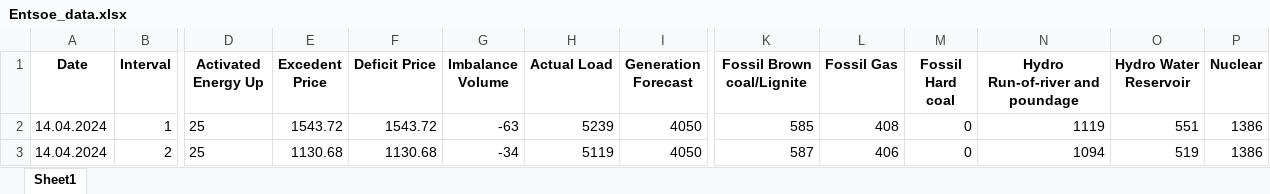
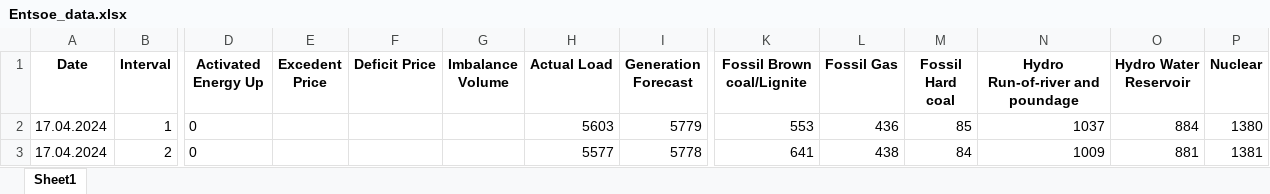
Before and after one commit to Andrei-Ionita/forecast_app, an Excel workbook: Market Fundamentals/Entsoe_data/Entsoe_data.xlsx, sheet Sheet1, drawn as a sheet; only a part is shown, gaps mark what is left out; values as stored, in another font and other column widths than the file's, no borders; the diff covers the shown part only; the diff names each change by its address in the sheet, - before the commit and + after, or states it on an @@ line.

```diff
--- a/Market Fundamentals/Entsoe_data/Entsoe_data.xlsx (sheet Sheet1)
+++ b/Market Fundamentals/Entsoe_data/Entsoe_data.xlsx (sheet Sheet1)
-A2:A3 (Date): 14.04.2024
+A2:A3 (Date): 17.04.2024
-D2:D3 (Activated Energy Up): 25
+D2:D3 (Activated Energy Up): 0
-E2 (Excedent Price): 1543.72
+E2 (Excedent Price): (empty)
-F2 (Deficit Price): 1543.72
+F2 (Deficit Price): (empty)
-G2 (Imbalance Volume): -63
+G2 (Imbalance Volume): (empty)
-H2 (Actual Load): 5239
+H2 (Actual Load): 5603
-I2 (Generation Forecast): 4050
+I2 (Generation Forecast): 5779
-K2 (Fossil Brown coal/Lignite): 585
+K2 (Fossil Brown coal/Lignite): 553
-L2 (Fossil Gas): 408
+L2 (Fossil Gas): 436
-M2 (Fossil Hard coal): 0
+M2 (Fossil Hard coal): 85
-N2 (Hydro Run-of-river and poundage): 1119
+N2 (Hydro Run-of-river and poundage): 1037
-O2 (Hydro Water Reservoir): 551
+O2 (Hydro Water Reservoir): 884
-P2 (Nuclear): 1386
+P2 (Nuclear): 1380
-E3 (Excedent Price): 1130.68
+E3 (Excedent Price): (empty)
-F3 (Deficit Price): 1130.68
+F3 (Deficit Price): (empty)
-G3 (Imbalance Volume): -34
+G3 (Imbalance Volume): (empty)
-H3 (Actual Load): 5119
+H3 (Actual Load): 5577
-I3 (Generation Forecast): 4050
+I3 (Generation Forecast): 5778
-K3 (Fossil Brown coal/Lignite): 587
+K3 (Fossil Brown coal/Lignite): 641
-L3 (Fossil Gas): 406
+L3 (Fossil Gas): 438
-M3 (Fossil Hard coal): 0
+M3 (Fossil Hard coal): 84
-N3 (Hydro Run-of-river and poundage): 1094
+N3 (Hydro Run-of-river and poundage): 1009
-O3 (Hydro Water Reservoir): 519
+O3 (Hydro Water Reservoir): 881
-P3 (Nuclear): 1386
+P3 (Nuclear): 1381
```
Also changed, not shown: 72 added rows and 306 edited cells elsewhere in this sheet, Market Fundamentals/Transelectrica_data/Weekly_Consumption_2024.xlsx, Market Fundamentals/Transelectrica_data/Weekly_Production_2024.xlsx, 17 other files.
